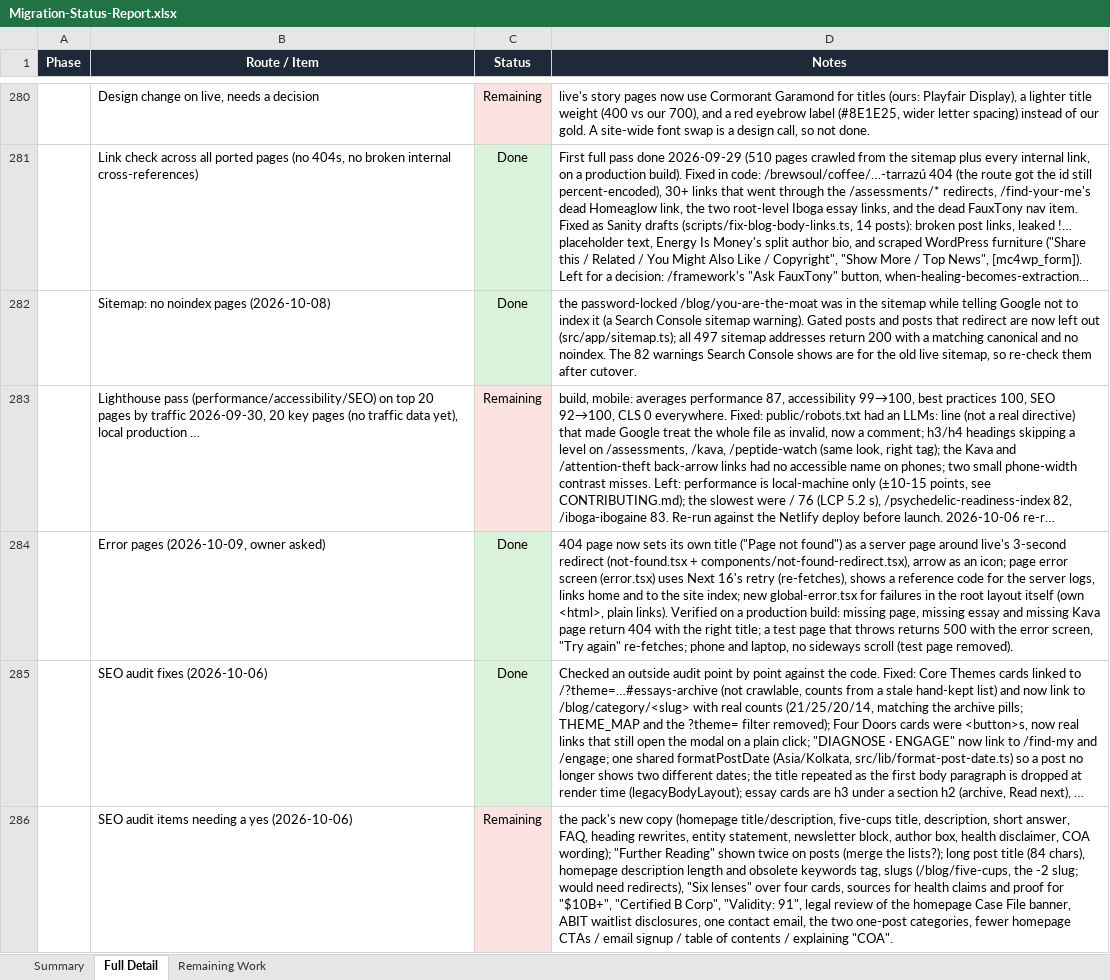
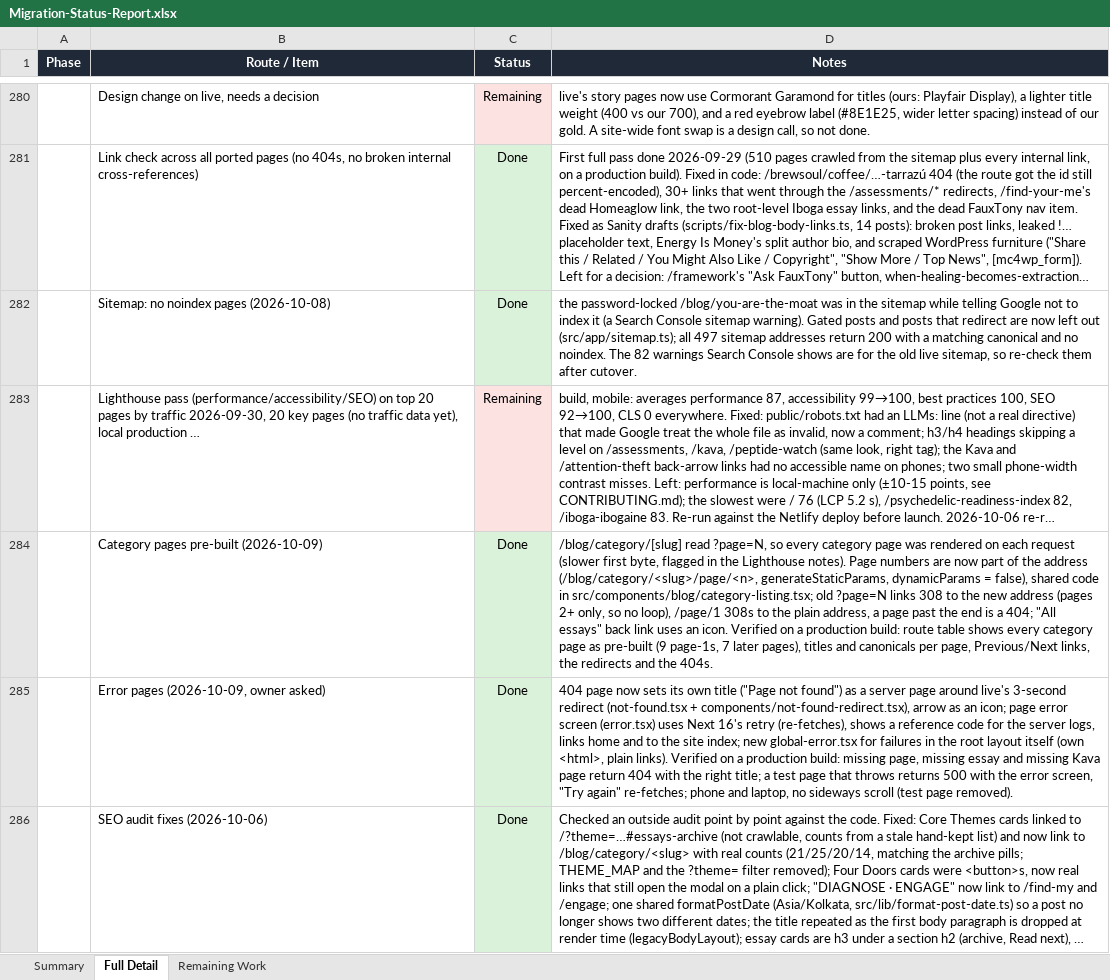
Before and after one commit to RRTONY/tonygreenberg-website, an Excel workbook: Migration-Status-Report.xlsx, sheet Full Detail, drawn as a sheet; only a part is shown, gaps mark what is left out; the shorter side is filled out with more unchanged rows; long unchanged cells end in …; values as stored, in another font and other column widths than the file's, no borders; the diff covers the shown part only; the diff names each change by its address in the sheet, - before the commit and + after, or states it on an @@ line.

```diff
--- a/Migration-Status-Report.xlsx (sheet Full Detail)
+++ b/Migration-Status-Report.xlsx (sheet Full Detail)
+row 284:  | Category pages pre-built (2026-10-09) | Done | /blog/category/[slug] read ?page=N, so every category page was rendered on each request (slower first byte, flagged in the Lighthouse notes). Page numbers are now part of the address (/blog/category/<slug>/page/<n>, generateStaticParams, dynamicParams = false), shared code in src/components/blog/category-listing.tsx; old ?page=N links 308 to the new address (pages 2+ only, so no loop), /page/1 308s to the plain address, a page past the end is a 404; "All essays" back link uses an icon. Verified on a production build: route table shows every category page as pre-built (9 page-1s, 7 later pages), titles and canonicals per page, Previous/Next links, the redirects and the 404s.
```
Also changed, not shown: 1 edited cell elsewhere in this sheet, sheet Summary, sheet Remaining Work, 7 other files.
